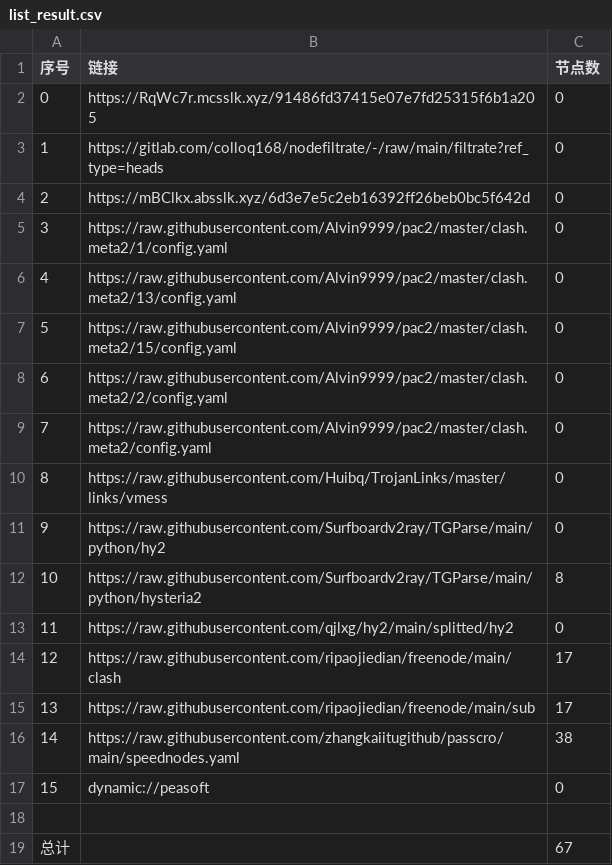
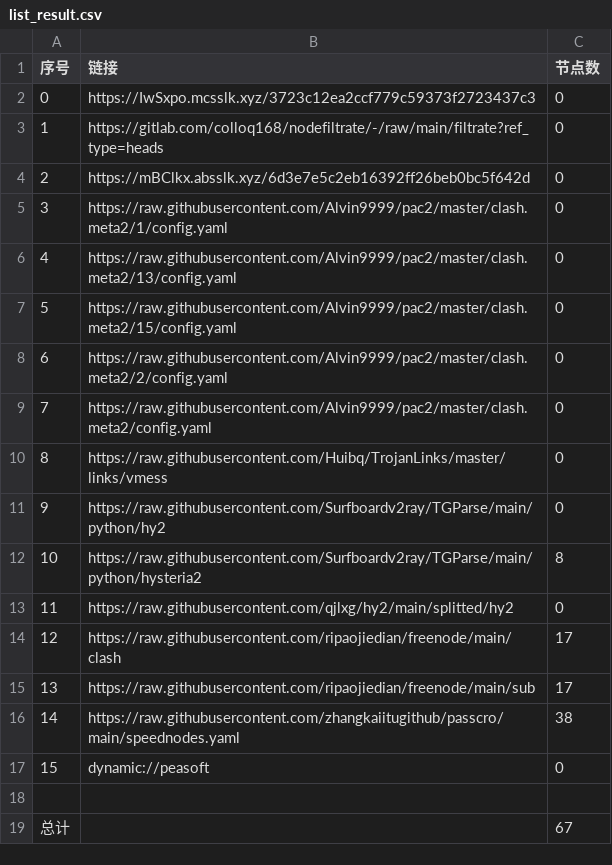
Before and after one commit to lihong19801/zidongzhuaqu4, a CSV file: list_result.csv, drawn as a sheet.

```diff
--- a/list_result.csv
+++ b/list_result.csv
@@ -1,3 +1,3 @@
 序号,链接,节点数
-0,https://RqWc7r.mcsslk.xyz/91486fd37415e07e7fd25315f6b1a205,0
+0,https://IwSxpo.mcsslk.xyz/3723c12ea2ccf779c59373f2723437c3,0
 1,https://gitlab.com/colloq168/nodefiltrate/-/raw/main/filtrate?ref_type=heads,0
```
Also changed, not shown: 3 other files.
